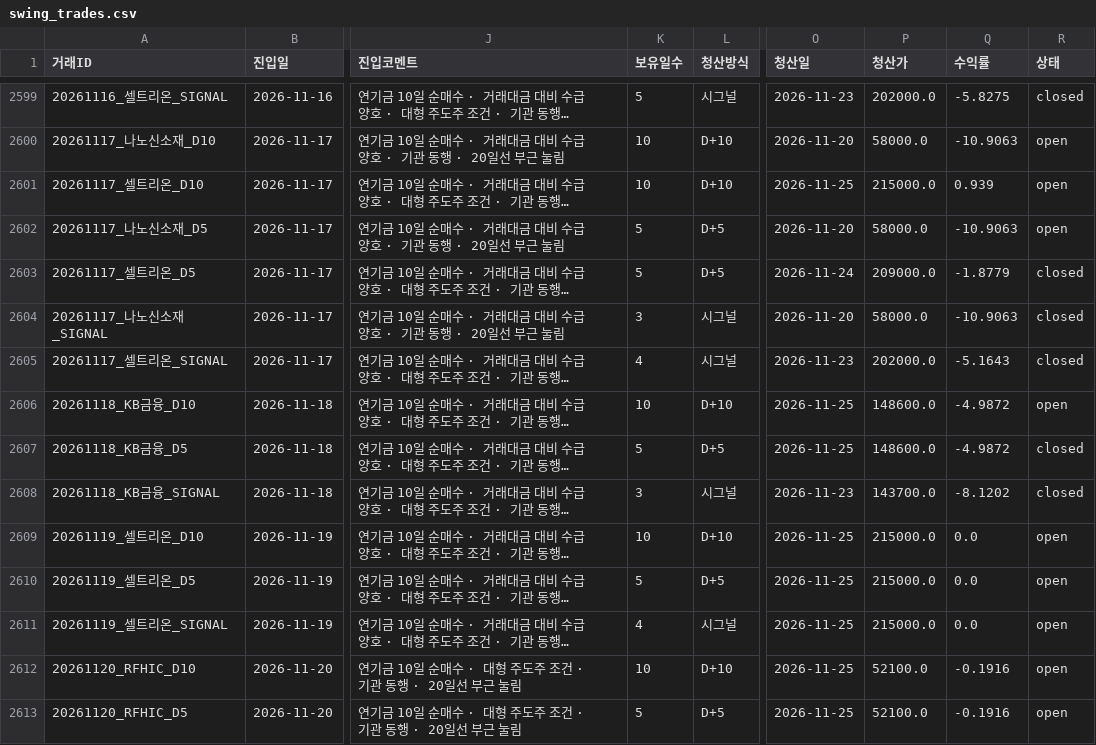
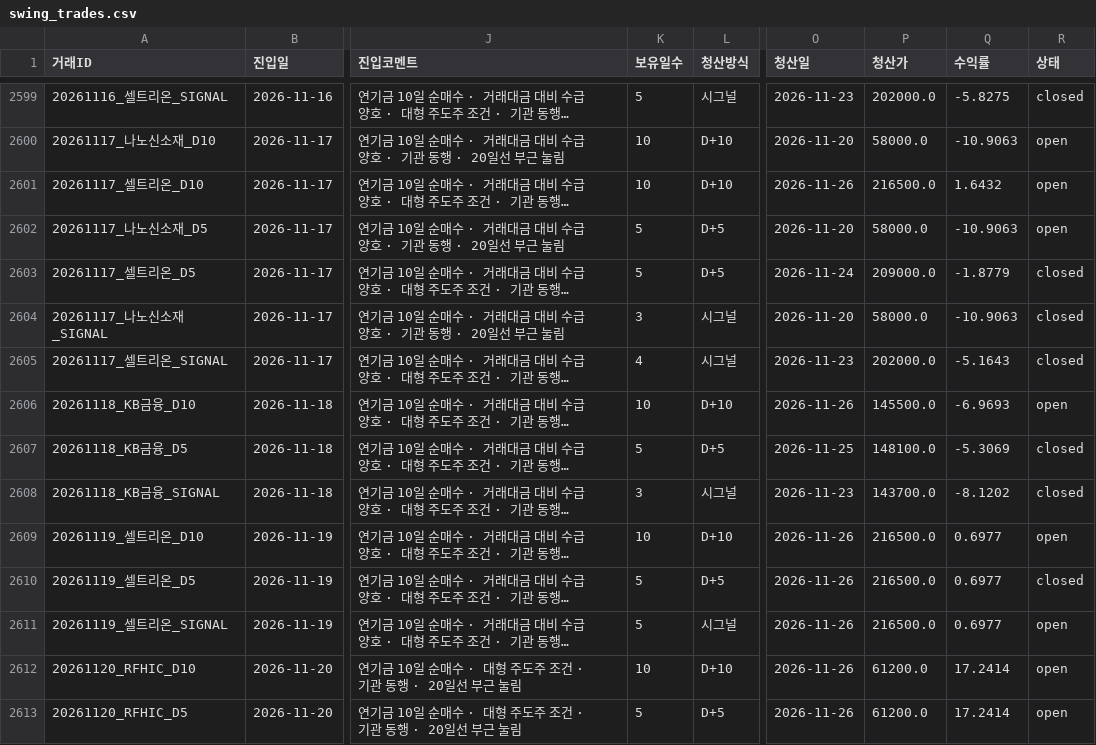
Before and after one commit to songyk544-ctrl/quant-bot, a CSV file: data/swing_trades.csv, drawn as a sheet; only a part is shown, gaps mark what is left out; long unchanged cells end in …; the diff covers the shown part only; the diff names each change by its address in the sheet, - before the commit and + after, or states it on an @@ line.

```diff
--- a/data/swing_trades.csv
+++ b/data/swing_trades.csv
-O2601 (청산일): 2026-11-25
+O2601 (청산일): 2026-11-26
-P2601 (청산가): 215000.0
+P2601 (청산가): 216500.0
-Q2601 (수익률): 0.939
+Q2601 (수익률): 1.6432
-O2606 (청산일): 2026-11-25
+O2606 (청산일): 2026-11-26
-P2606 (청산가): 148600.0
+P2606 (청산가): 145500.0
-Q2606 (수익률): -4.9872
+Q2606 (수익률): -6.9693
-P2607 (청산가): 148600.0
+P2607 (청산가): 148100.0
-Q2607 (수익률): -4.9872
+Q2607 (수익률): -5.3069
-O2609:O2613 (청산일): 2026-11-25
+O2609:O2613 (청산일): 2026-11-26
-P2609:P2611 (청산가): 215000.0
+P2609:P2611 (청산가): 216500.0
-Q2609:Q2611 (수익률): 0.0
+Q2609:Q2611 (수익률): 0.6977
-R2610 (상태): open
+R2610 (상태): closed
-K2611 (보유일수): 4
+K2611 (보유일수): 5
-P2612:P2613 (청산가): 52100.0
+P2612:P2613 (청산가): 61200.0
-Q2612:Q2613 (수익률): -0.1916
+Q2612:Q2613 (수익률): 17.2414
```
Also changed, not shown: 3 added rows and 52 edited cells elsewhere in this file, data/daily_candidates.csv, data/legacy_performance_trend.csv, 9 other files.
